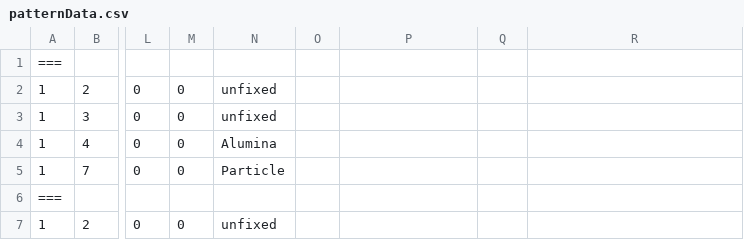
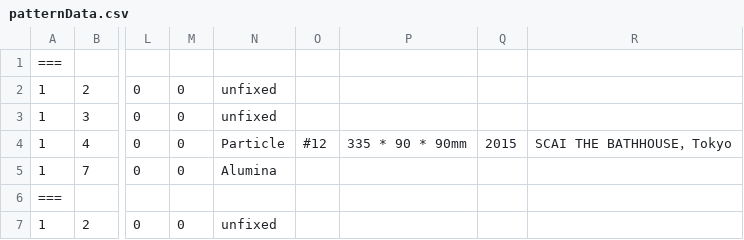
Before and after one commit to h-nishihata/Ether, a CSV file: Assets/Resources/patternData.csv, drawn as a sheet; only a part is shown, gaps mark what is left out; the diff names each change by its address in the sheet, - before the commit and + after, or states it on an @@ line.

```diff
--- a/Assets/Resources/patternData.csv
+++ b/Assets/Resources/patternData.csv
-N4: Alumina
+N4: Particle
-O4: (empty)
+O4: #12
-P4: (empty)
+P4: 335 * 90 * 90mm
-Q4: (empty)
+Q4: 2015
-R4: (empty)
+R4: SCAI THE BATHHOUSE，Tokyo
-N5: Particle
+N5: Alumina
```
Also changed, not shown: 3 other files.
